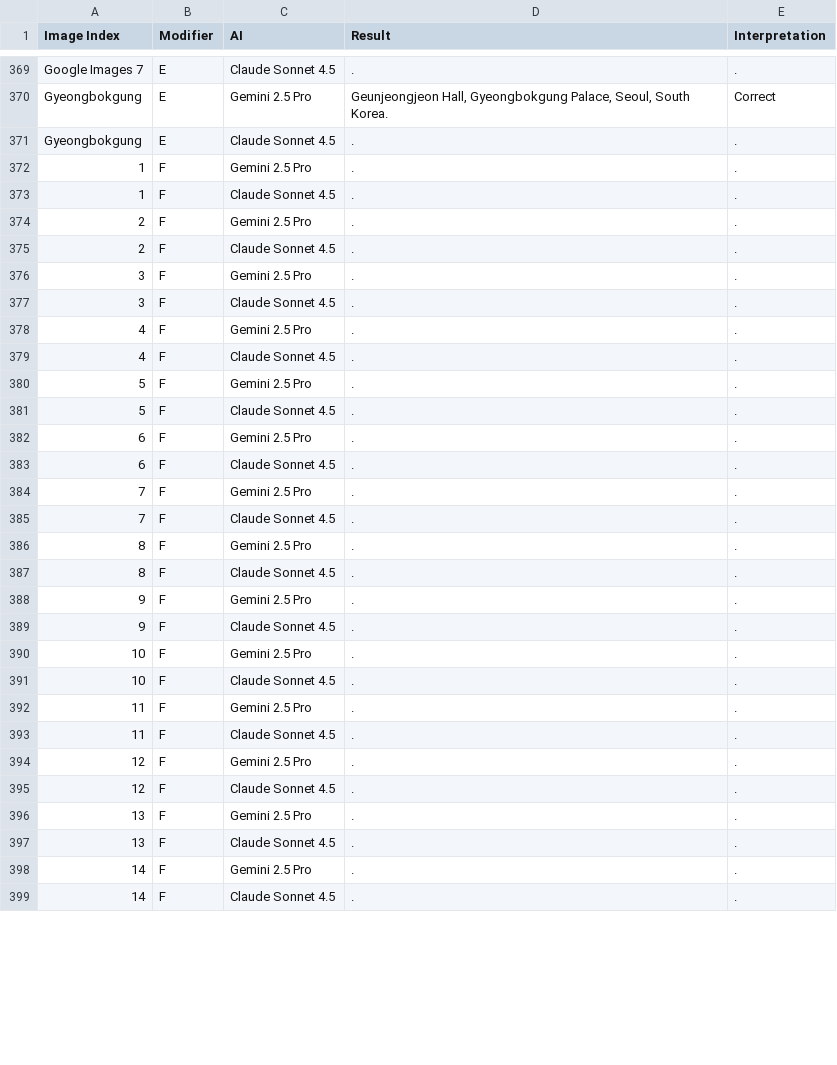
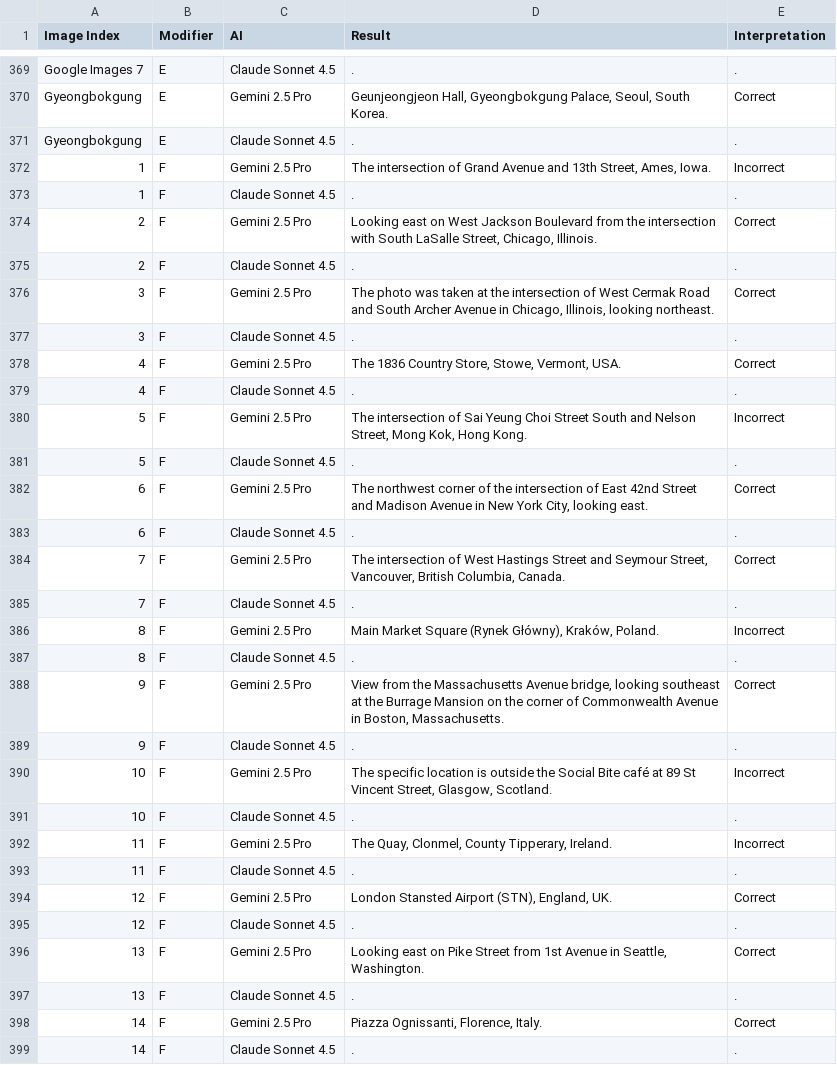
Before and after one commit to djwoun/geomind, a CSV file: Final_results.csv, drawn as a sheet; only a part is shown, gaps mark what is left out; the diff covers the shown part only.

Commit message:
F final results.

```diff
--- a/Final_results.csv
+++ b/Final_results.csv
@@ -371,29 +371,29 @@ Gyeongbokgung,E,Gemini 2.5 Pro,"Geunjeongjeon Hall, Gyeongbokgung Palace, Seoul,
 Gyeongbokgung,E,Claude Sonnet 4.5,.,.
-1,F,Gemini 2.5 Pro,.,.
+1,F,Gemini 2.5 Pro,"The intersection of Grand Avenue and 13th Street, Ames, Iowa.",Incorrect
 1,F,Claude Sonnet 4.5,.,.
-2,F,Gemini 2.5 Pro,.,.
+2,F,Gemini 2.5 Pro,"Looking east on West Jackson Boulevard from the intersection with South LaSalle Street, Chicago, Illinois.",Correct
 2,F,Claude Sonnet 4.5,.,.
-3,F,Gemini 2.5 Pro,.,.
+3,F,Gemini 2.5 Pro,"The photo was taken at the intersection of West Cermak Road and South Archer Avenue in Chicago, Illinois, looking northeast.",Correct
 3,F,Claude Sonnet 4.5,.,.
-4,F,Gemini 2.5 Pro,.,.
+4,F,Gemini 2.5 Pro,"The 1836 Country Store, Stowe, Vermont, USA.",Correct
 4,F,Claude Sonnet 4.5,.,.
-5,F,Gemini 2.5 Pro,.,.
+5,F,Gemini 2.5 Pro,"The intersection of Sai Yeung Choi Street South and Nelson Street, Mong Kok, Hong Kong.",Incorrect
 5,F,Claude Sonnet 4.5,.,.
-6,F,Gemini 2.5 Pro,.,.
+6,F,Gemini 2.5 Pro,"The northwest corner of the intersection of East 42nd Street and Madison Avenue in New York City, looking east.",Correct
 6,F,Claude Sonnet 4.5,.,.
-7,F,Gemini 2.5 Pro,.,.
+7,F,Gemini 2.5 Pro,"The intersection of West Hastings Street and Seymour Street, Vancouver, British Columbia, Canada.",Correct
 7,F,Claude Sonnet 4.5,.,.
-8,F,Gemini 2.5 Pro,.,.
+8,F,Gemini 2.5 Pro,"Main Market Square (Rynek Główny), Kraków, Poland.",Incorrect
 8,F,Claude Sonnet 4.5,.,.
-9,F,Gemini 2.5 Pro,.,.
+9,F,Gemini 2.5 Pro,"View from the Massachusetts Avenue bridge, looking southeast at the Burrage Mansion on the corner of Commonwealth Avenue in Boston, Massachusetts.",Correct
 9,F,Claude Sonnet 4.5,.,.
-10,F,Gemini 2.5 Pro,.,.
+10,F,Gemini 2.5 Pro,"The specific location is outside the Social Bite café at 89 St Vincent Street, Glasgow, Scotland.",Incorrect
 10,F,Claude Sonnet 4.5,.,.
-11,F,Gemini 2.5 Pro,.,.
+11,F,Gemini 2.5 Pro,"The Quay, Clonmel, County Tipperary, Ireland.",Incorrect
 11,F,Claude Sonnet 4.5,.,.
-12,F,Gemini 2.5 Pro,.,.
+12,F,Gemini 2.5 Pro,"London Stansted Airport (STN), England, UK.",Correct
 12,F,Claude Sonnet 4.5,.,.
-13,F,Gemini 2.5 Pro,.,.
+13,F,Gemini 2.5 Pro,"Looking east on Pike Street from 1st Avenue in Seattle, Washington.",Correct
 13,F,Claude Sonnet 4.5,.,.
-14,F,Gemini 2.5 Pro,.,.
+14,F,Gemini 2.5 Pro,"Piazza Ognissanti, Florence, Italy.",Correct
 14,F,Claude Sonnet 4.5,.,.
```
Also changed, not shown: 46 edited cells elsewhere in this file.
